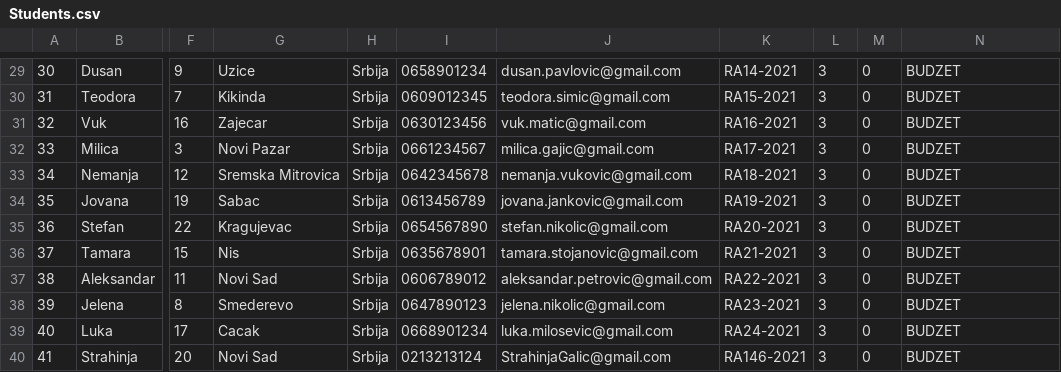
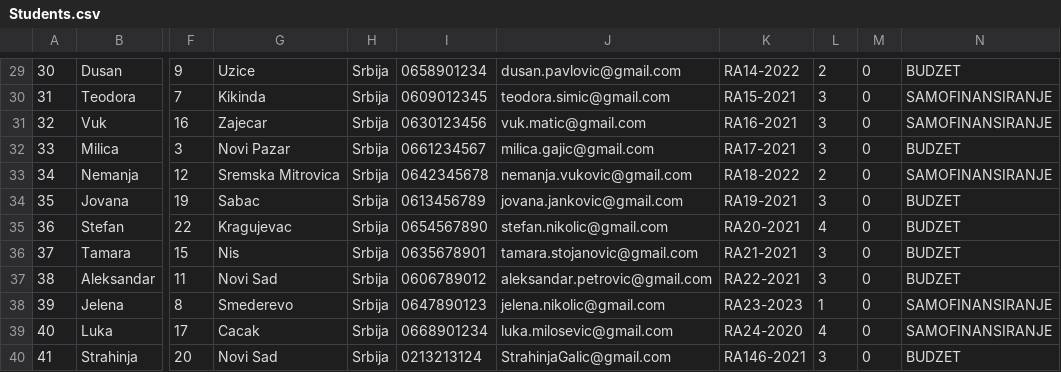
Before and after one commit to VeljkoW/Student-Service, a CSV file: CLI/Data/Students.csv, drawn as a sheet; only a part is shown, gaps mark what is left out; the diff covers the shown part only; the diff names each change by its address in the sheet, - before the commit and + after, or states it on an @@ line.

```diff
--- a/CLI/Data/Students.csv
+++ b/CLI/Data/Students.csv
-K29: RA14-2021
+K29: RA14-2022
-L29: 3
+L29: 2
-N30:N31: BUDZET
+N30:N31: SAMOFINANSIRANJE
-K33: RA18-2021
+K33: RA18-2022
-L33: 3
+L33: 2
-N33: BUDZET
+N33: SAMOFINANSIRANJE
-L35: 3
+L35: 4
-K38: RA23-2021
+K38: RA23-2023
-L38: 3
+L38: 1
-N38:N39: BUDZET
+N38:N39: SAMOFINANSIRANJE
-K39: RA24-2021
+K39: RA24-2020
-L39: 3
+L39: 4
```
Also changed, not shown: 27 edited cells elsewhere in this file, 7 other files.
